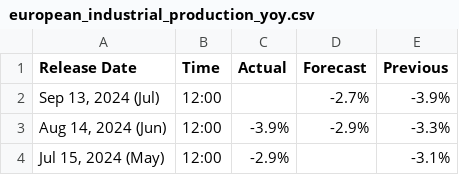
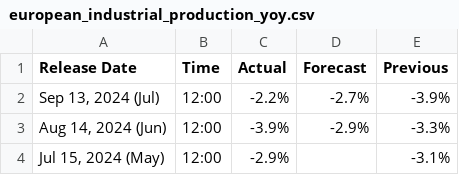
Before and after one commit to mesdi/investingcom, a CSV file: european_industrial_production_yoy.csv, drawn as a sheet; only a part is shown.

Commit message:
Eurozone Industrial Production (YoY)

```diff
--- a/european_industrial_production_yoy.csv
+++ b/european_industrial_production_yoy.csv
@@ -1,3 +1,3 @@
 Release Date,Time,Actual,Forecast,Previous
-"Sep 13, 2024 (Jul)",12:00, ,-2.7%,-3.9%
+"Sep 13, 2024 (Jul)",12:00,-2.2%,-2.7%,-3.9%
 "Aug 14, 2024 (Jun)",12:00,-3.9%,-2.9%,-3.3%
```
